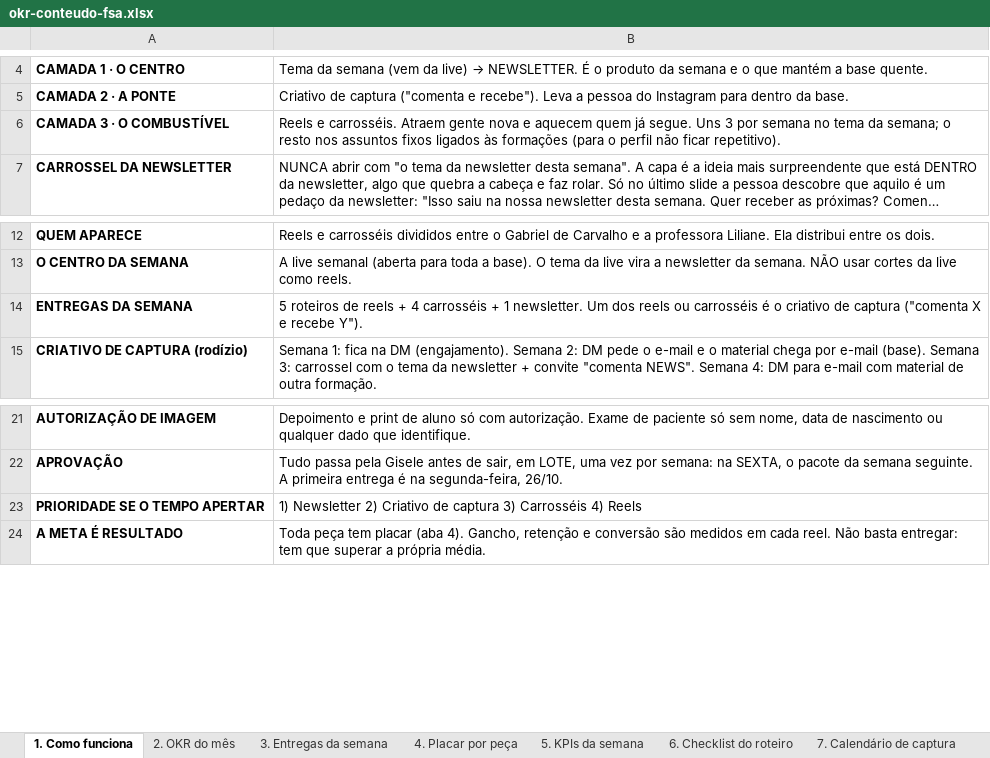
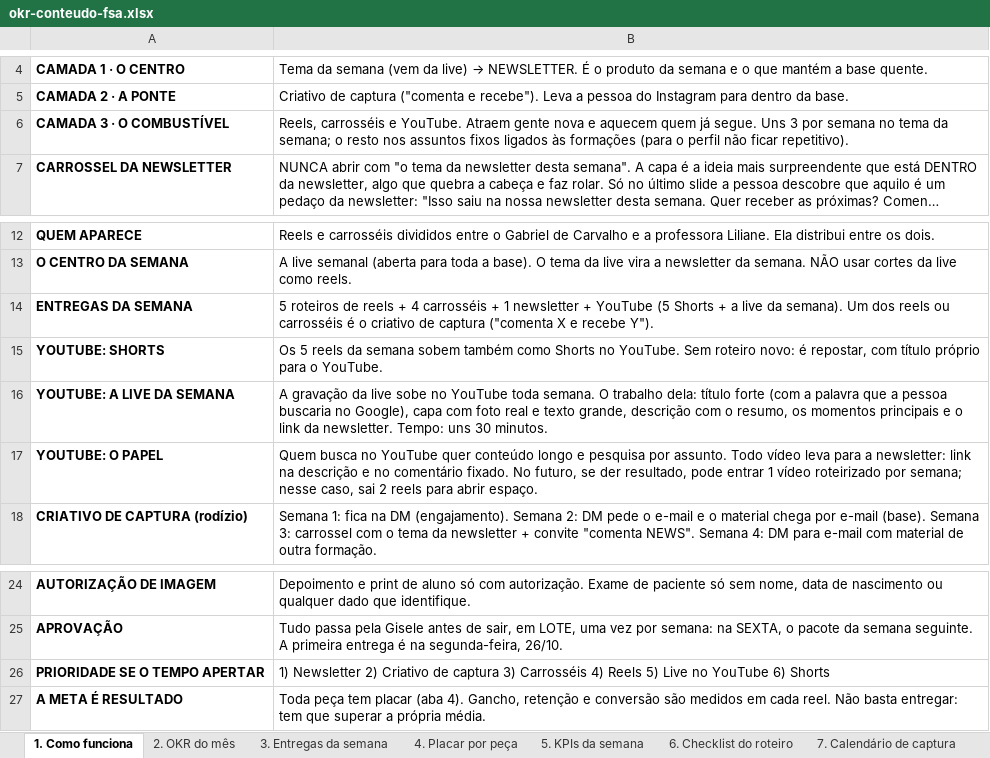
Before and after one commit to GiseleHedler/laboratorio-conteudo, an Excel workbook: fsa/conteudo-base/okr-conteudo-fsa.xlsx, sheet 1. Como funciona, drawn as a sheet; only a part is shown, gaps mark what is left out; long unchanged cells end in …; values as stored, in another font and other column widths than the file's, no borders; addresses are those after the commit; the diff names each change by its address in the sheet, - before the commit and + after, or states it on an @@ line.

```diff
--- a/fsa/conteudo-base/okr-conteudo-fsa.xlsx (sheet 1. Como funciona)
+++ b/fsa/conteudo-base/okr-conteudo-fsa.xlsx (sheet 1. Como funciona)
-B6: Reels e carrosséis. Atraem gente…
+B6: Reels, carrosséis e YouTube. Atraem gente…
-B14: …+ 1 newsletter. Um dos…
+B14: …+ 1 newsletter + YouTube (5 Shorts + a live da semana). Um dos…
+row 15: YOUTUBE: SHORTS | Os 5 reels da semana sobem também como Shorts no YouTube. Sem roteiro novo: é repostar, com título próprio para o YouTube.
+row 16: YOUTUBE: A LIVE DA SEMANA | A gravação da live sobe no YouTube toda semana. O trabalho dela: título forte (com a palavra que a pessoa buscaria no Google), capa com foto real e texto grande, descrição com o resumo, os momentos principais e o link da newsletter. Tempo: uns 30 minutos.
+row 17: YOUTUBE: O PAPEL | Quem busca no YouTube quer conteúdo longo e pesquisa por assunto. Todo vídeo leva para a newsletter: link na descrição e no comentário fixado. No futuro, se der resultado, pode entrar 1 vídeo roteirizado por semana; nesse caso, sai 2 reels para abrir espaço.
-B26: …4) Reels
+B26: …4) Reels 5) Live no YouTube 6) Shorts
```
Also changed, not shown: sheet 3. Entregas da semana, sheet 5. KPIs da semana, sheet 6. Checklist do roteiro, 2 other files.
